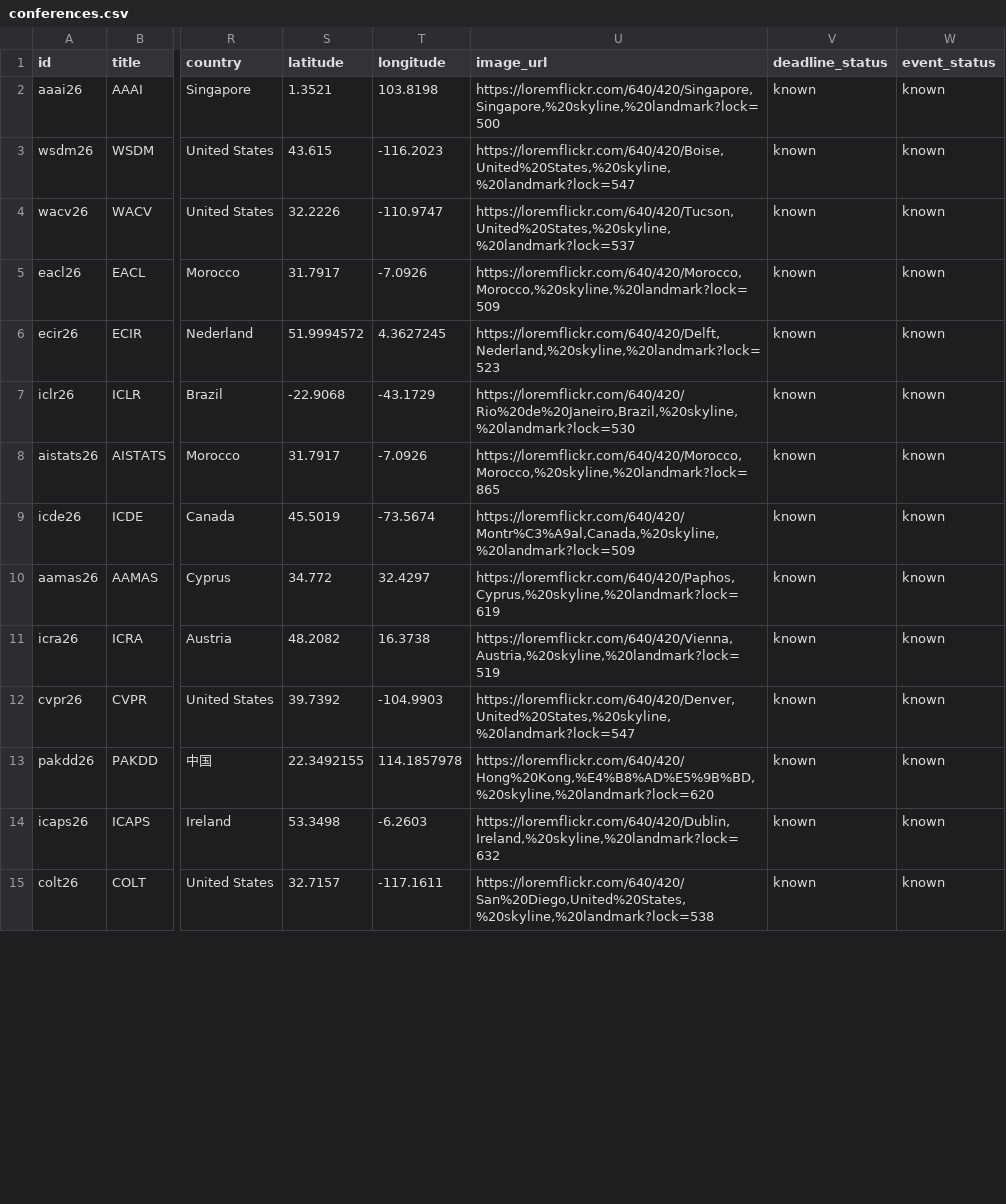
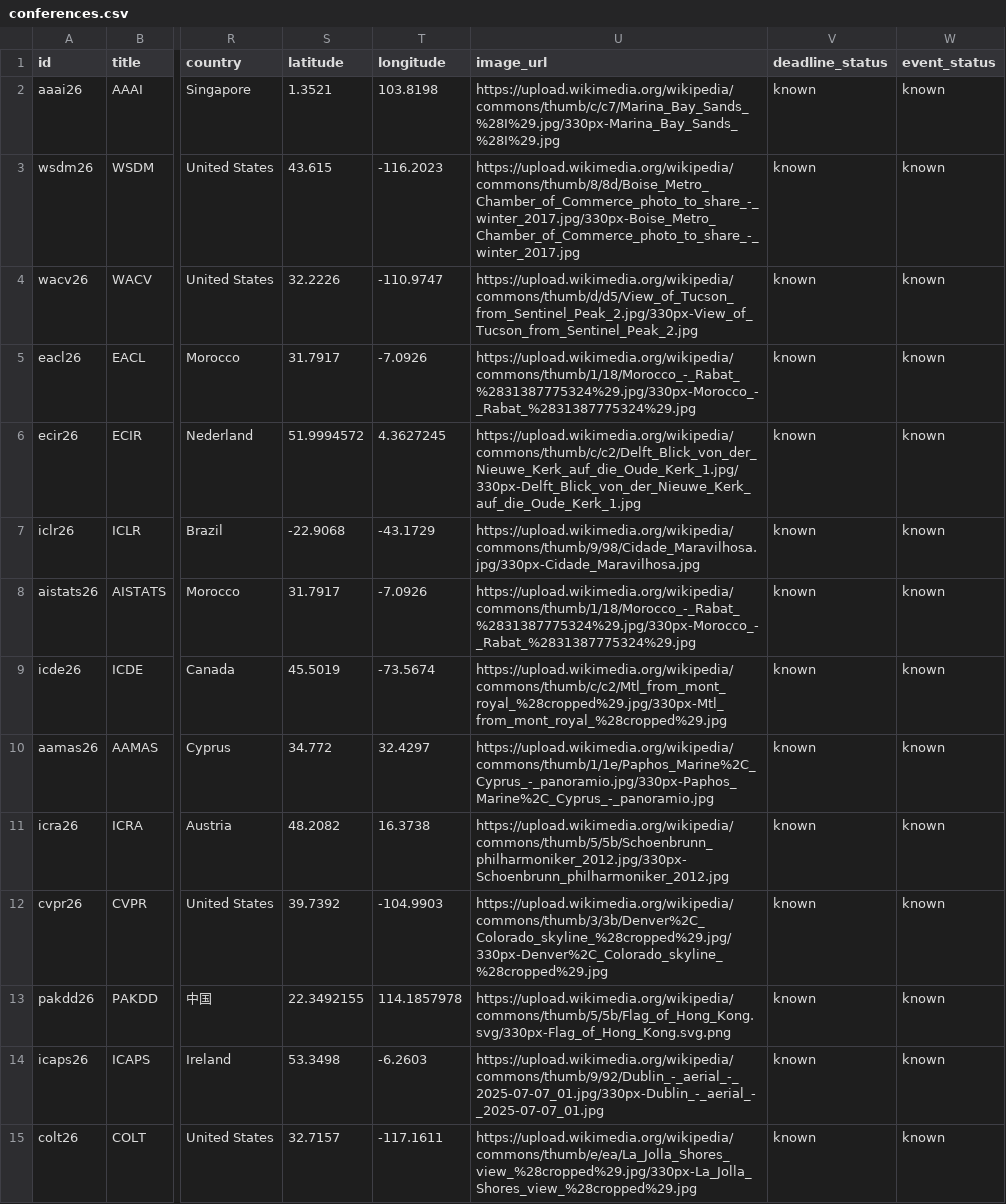
Before and after one commit to fabriziocosta/AIConferences, a CSV file: data/conferences.csv, drawn as a sheet; only a part is shown, gaps mark what is left out; the diff covers the shown part only; the diff names each change by its address in the sheet, - before the commit and + after, or states it on an @@ line.

Commit message:
Use direct Wikimedia image resources

```diff
--- a/data/conferences.csv
+++ b/data/conferences.csv
-U2 (image_url): https://loremflickr.com/640/420/Singapore,Singapore,%20skyline,%20landmark?lock=500
+U2 (image_url): https://upload.wikimedia.org/wikipedia/commons/thumb/c/c7/Marina_Bay_Sands_%28I%29.jpg/330px-Marina_Bay_Sands_%28I%29.jpg
-U3 (image_url): https://loremflickr.com/640/420/Boise,United%20States,%20skyline,%20landmark?lock=547
+U3 (image_url): https://upload.wikimedia.org/wikipedia/commons/thumb/8/8d/Boise_Metro_Chamber_of_Commerce_photo_to_share_-_winter_2017.jpg/330px-Boise_Metro_Chamber_of_Commerce_photo_to_share_-_winter_2017.jpg
-U4 (image_url): https://loremflickr.com/640/420/Tucson,United%20States,%20skyline,%20landmark?lock=537
+U4 (image_url): https://upload.wikimedia.org/wikipedia/commons/thumb/d/d5/View_of_Tucson_from_Sentinel_Peak_2.jpg/330px-View_of_Tucson_from_Sentinel_Peak_2.jpg
-U5 (image_url): https://loremflickr.com/640/420/Morocco,Morocco,%20skyline,%20landmark?lock=509
+U5 (image_url): https://upload.wikimedia.org/wikipedia/commons/thumb/1/18/Morocco_-_Rabat_%2831387775324%29.jpg/330px-Morocco_-_Rabat_%2831387775324%29.jpg
-U6 (image_url): https://loremflickr.com/640/420/Delft,Nederland,%20skyline,%20landmark?lock=523
+U6 (image_url): https://upload.wikimedia.org/wikipedia/commons/thumb/c/c2/Delft_Blick_von_der_Nieuwe_Kerk_auf_die_Oude_Kerk_1.jpg/330px-Delft_Blick_von_der_Nieuwe_Kerk_auf_die_Oude_Kerk_1.jpg
-U7 (image_url): https://loremflickr.com/640/420/Rio%20de%20Janeiro,Brazil,%20skyline,%20landmark?lock=530
+U7 (image_url): https://upload.wikimedia.org/wikipedia/commons/thumb/9/98/Cidade_Maravilhosa.jpg/330px-Cidade_Maravilhosa.jpg
-U8 (image_url): https://loremflickr.com/640/420/Morocco,Morocco,%20skyline,%20landmark?lock=865
+U8 (image_url): https://upload.wikimedia.org/wikipedia/commons/thumb/1/18/Morocco_-_Rabat_%2831387775324%29.jpg/330px-Morocco_-_Rabat_%2831387775324%29.jpg
-U9 (image_url): https://loremflickr.com/640/420/Montr%C3%A9al,Canada,%20skyline,%20landmark?lock=509
+U9 (image_url): https://upload.wikimedia.org/wikipedia/commons/thumb/c/c2/Mtl_from_mont_royal_%28cropped%29.jpg/330px-Mtl_from_mont_royal_%28cropped%29.jpg
-U10 (image_url): https://loremflickr.com/640/420/Paphos,Cyprus,%20skyline,%20landmark?lock=619
+U10 (image_url): https://upload.wikimedia.org/wikipedia/commons/thumb/1/1e/Paphos_Marine%2C_Cyprus_-_panoramio.jpg/330px-Paphos_Marine%2C_Cyprus_-_panoramio.jpg
-U11 (image_url): https://loremflickr.com/640/420/Vienna,Austria,%20skyline,%20landmark?lock=519
+U11 (image_url): https://upload.wikimedia.org/wikipedia/commons/thumb/5/5b/Schoenbrunn_philharmoniker_2012.jpg/330px-Schoenbrunn_philharmoniker_2012.jpg
-U12 (image_url): https://loremflickr.com/640/420/Denver,United%20States,%20skyline,%20landmark?lock=547
+U12 (image_url): https://upload.wikimedia.org/wikipedia/commons/thumb/3/3b/Denver%2C_Colorado_skyline_%28cropped%29.jpg/330px-Denver%2C_Colorado_skyline_%28cropped%29.jpg
-U13 (image_url): https://loremflickr.com/640/420/Hong%20Kong,%E4%B8%AD%E5%9B%BD,%20skyline,%20landmark?lock=620
+U13 (image_url): https://upload.wikimedia.org/wikipedia/commons/thumb/5/5b/Flag_of_Hong_Kong.svg/330px-Flag_of_Hong_Kong.svg.png
-U14 (image_url): https://loremflickr.com/640/420/Dublin,Ireland,%20skyline,%20landmark?lock=632
+U14 (image_url): https://upload.wikimedia.org/wikipedia/commons/thumb/9/92/Dublin_-_aerial_-_2025-07-07_01.jpg/330px-Dublin_-_aerial_-_2025-07-07_01.jpg
-U15 (image_url): https://loremflickr.com/640/420/San%20Diego,United%20States,%20skyline,%20landmark?lock=538
+U15 (image_url): https://upload.wikimedia.org/wikipedia/commons/thumb/e/ea/La_Jolla_Shores_view_%28cropped%29.jpg/330px-La_Jolla_Shores_view_%28cropped%29.jpg
```
Also changed, not shown: 21 edited cells elsewhere in this file, 2 other files.
